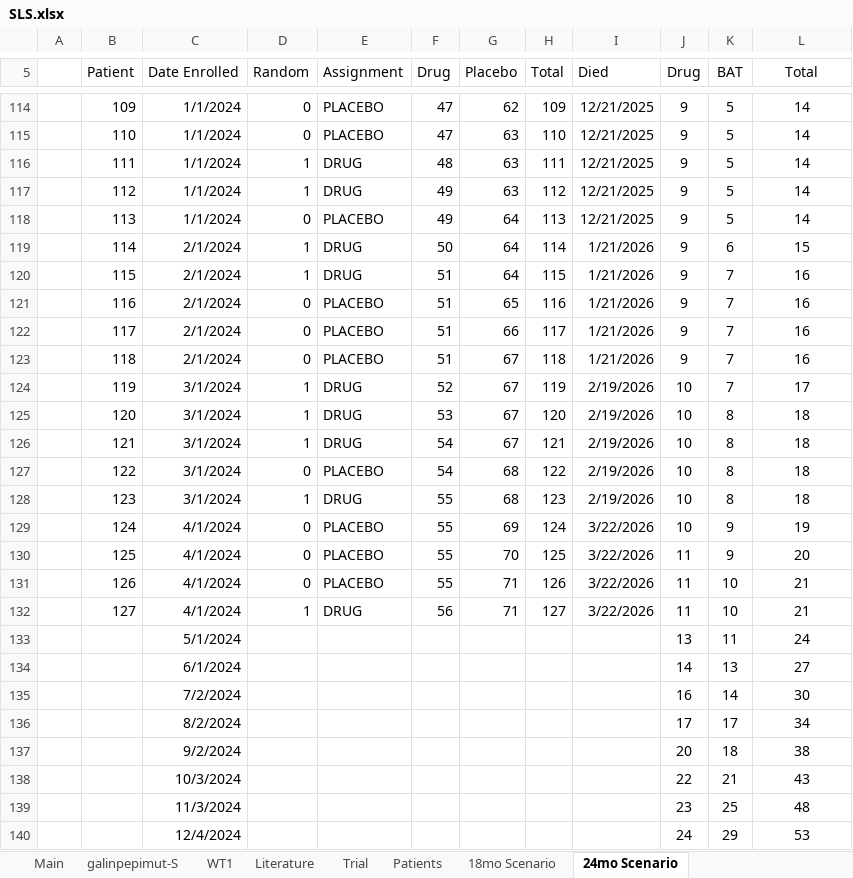
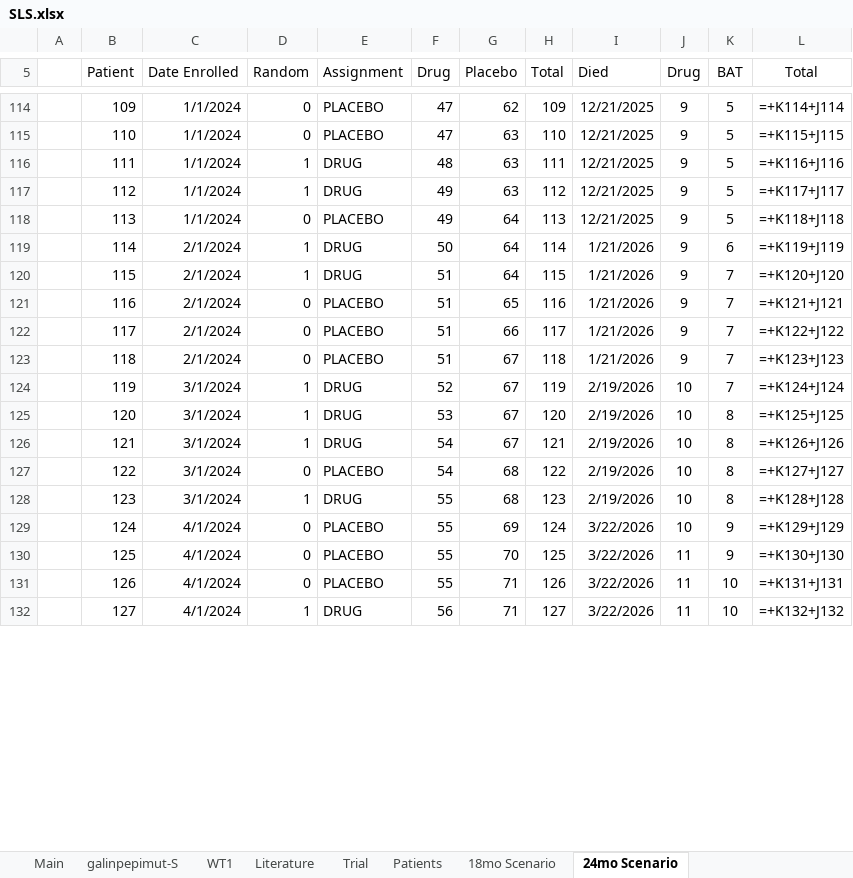
Before and after one commit to tadkawabata/sls-short-model, an Excel workbook: SLS.xlsx, sheet 24mo Scenario, drawn as a sheet; only a part is shown, gaps mark what is left out; values as stored, in another font and other column widths than the file's, no borders; formulas without a stored value are shown as written; removed rows and columns are numbered as before the commit, all else as after; the diff covers the shown part only; the diff names each change by its address in the sheet, - before the commit and + after, or states it on an @@ line.

```diff
--- a/SLS.xlsx (sheet 24mo Scenario)
+++ b/SLS.xlsx (sheet 24mo Scenario)
-L114 (Total): 14
+L114 (Total): =+K114+J114
-L115 (Total): 14
+L115 (Total): =+K115+J115
-L116 (Total): 14
+L116 (Total): =+K116+J116
-L117 (Total): 14
+L117 (Total): =+K117+J117
-L118 (Total): 14
+L118 (Total): =+K118+J118
-L119 (Total): 15
+L119 (Total): =+K119+J119
-L120 (Total): 16
+L120 (Total): =+K120+J120
-L121 (Total): 16
+L121 (Total): =+K121+J121
-L122 (Total): 16
+L122 (Total): =+K122+J122
-L123 (Total): 16
+L123 (Total): =+K123+J123
-L124 (Total): 17
+L124 (Total): =+K124+J124
-L125 (Total): 18
+L125 (Total): =+K125+J125
-L126 (Total): 18
+L126 (Total): =+K126+J126
-L127 (Total): 18
+L127 (Total): =+K127+J127
-L128 (Total): 18
+L128 (Total): =+K128+J128
-L129 (Total): 19
+L129 (Total): =+K129+J129
-L130 (Total): 20
+L130 (Total): =+K130+J130
-L131 (Total): 21
+L131 (Total): =+K131+J131
-L132 (Total): 21
+L132 (Total): =+K132+J132
-row 133:  |  | 5/1/2024 |  |  |  |  |  |  | 13 | 11 | 24
-row 134:  |  | 6/1/2024 |  |  |  |  |  |  | 14 | 13 | 27
-row 135:  |  | 7/2/2024 |  |  |  |  |  |  | 16 | 14 | 30
-row 136:  |  | 8/2/2024 |  |  |  |  |  |  | 17 | 17 | 34
-row 137:  |  | 9/2/2024 |  |  |  |  |  |  | 20 | 18 | 38
-row 138:  |  | 10/3/2024 |  |  |  |  |  |  | 22 | 21 | 43
-row 139:  |  | 11/3/2024 |  |  |  |  |  |  | 23 | 25 | 48
-row 140:  |  | 12/4/2024 |  |  |  |  |  |  | 24 | 29 | 53
```
Also changed, not shown: 9 added rows, 1 removed row and 119 edited cells elsewhere in this sheet, sheet Patients, sheet Trial, sheet 18mo Scenario, sheet Main, sheet galinpepimut-S, charts or pictures.
